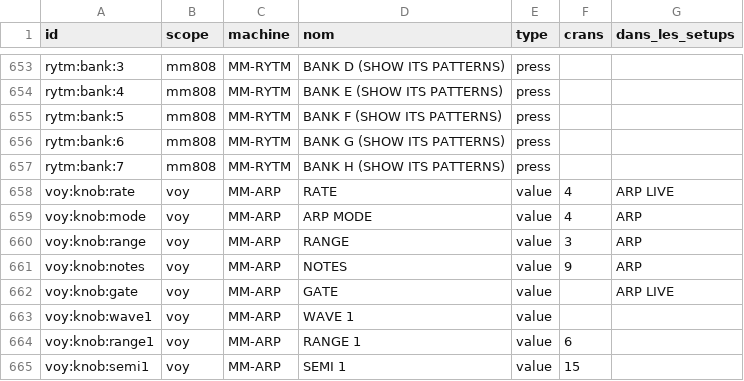
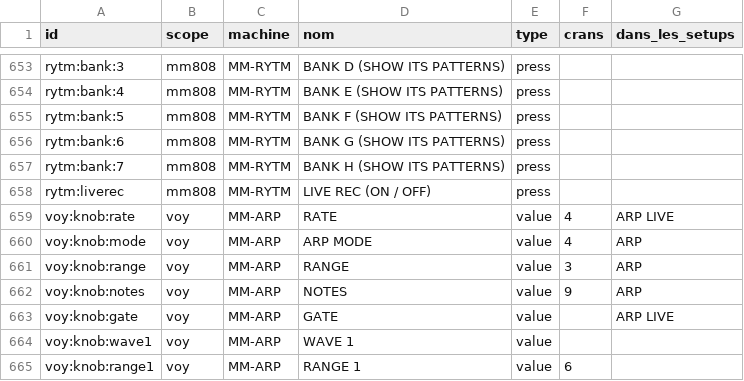
Before and after one commit to mauditemachine/MauditeMachine, a CSV file: docs/midi/MIDI-targets.csv, drawn as a sheet; only a part is shown, gaps mark what is left out; the shorter side is filled out with more unchanged rows; the diff names each change by its address in the sheet, - before the commit and + after, or states it on an @@ line.

```diff
--- a/docs/midi/MIDI-targets.csv
+++ b/docs/midi/MIDI-targets.csv
+row 658: rytm:liverec | mm808 | MM-RYTM | LIVE REC (ON / OFF) | press
```
Also changed, not shown: 19 other files.
